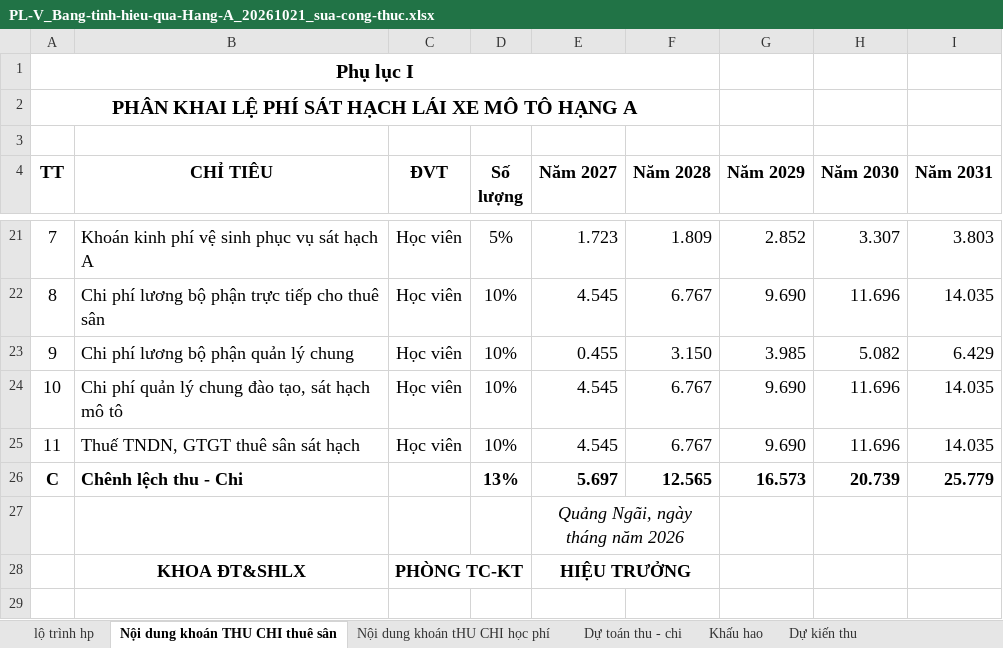
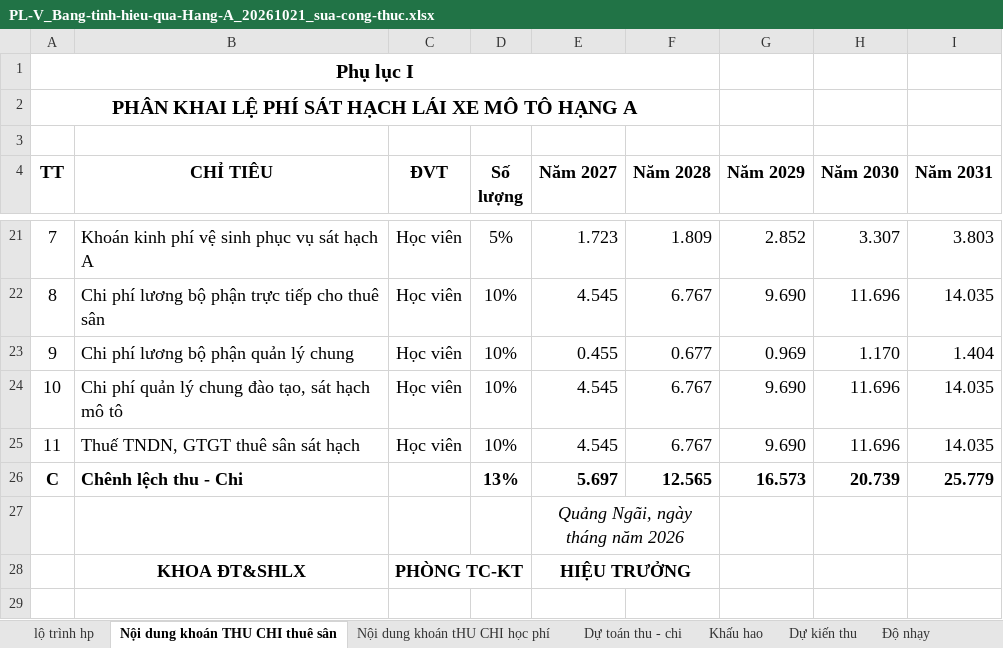
Before and after one commit to nnqp201-sys/KTC-Quan-tri, an Excel workbook: 30-Ket-Qua/2026-10-21/Tham-dinh/PL-V_Bang-tinh-hieu-qua-Hang-A_20261021_sua-cong-thuc.xlsx, sheet Nội dung khoán THU CHI thuê sân, drawn as a sheet; only a part is shown, gaps mark what is left out; values as stored, in another font and other column widths than the file's, no borders; charts and pictures not drawn; the diff names each change by its address in the sheet, - before the commit and + after, or states it on an @@ line.

```diff
--- a/30-Ket-Qua/2026-10-21/Tham-dinh/PL-V_Bang-tinh-hieu-qua-Hang-A_20261021_sua-cong-thuc.xlsx (sheet Nội dung khoán THU CHI thuê sân)
+++ b/30-Ket-Qua/2026-10-21/Tham-dinh/PL-V_Bang-tinh-hieu-qua-Hang-A_20261021_sua-cong-thuc.xlsx (sheet Nội dung khoán THU CHI thuê sân)
+sheet tab: Độ nhạy
-F23 (Năm 2028): 3.150
+F23 (Năm 2028): 0.677
-G23 (Năm 2029): 3.985
+G23 (Năm 2029): 0.969
-H23 (Năm 2030): 5.082
+H23 (Năm 2030): 1.170
-I23 (Năm 2031): 6.429
+I23 (Năm 2031): 1.404
```
Also changed, not shown: sheet Nội dung khoán tHU CHI học phí, sheet Dự toán thu - chi, other sheet tabs, charts or pictures, 44 other files.
